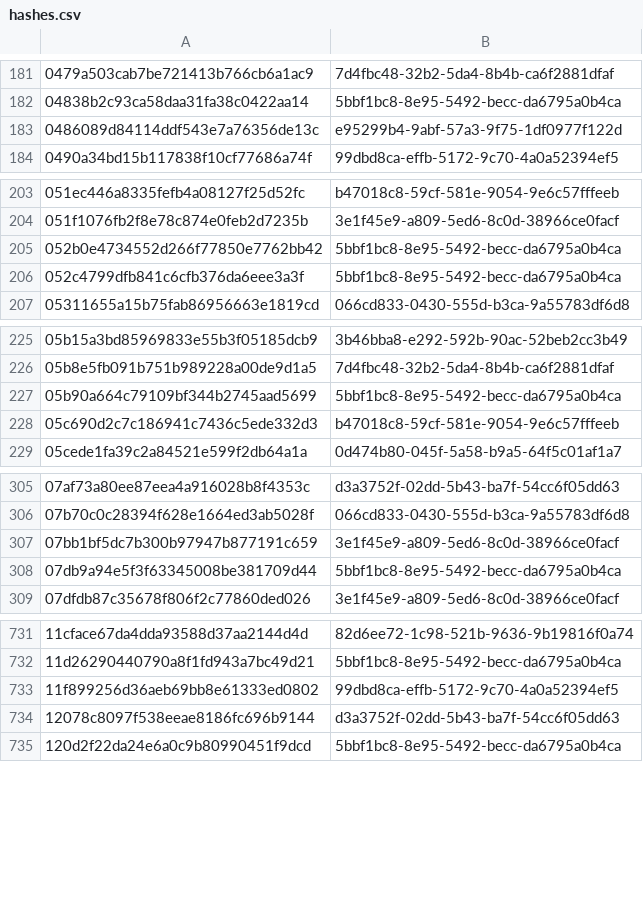
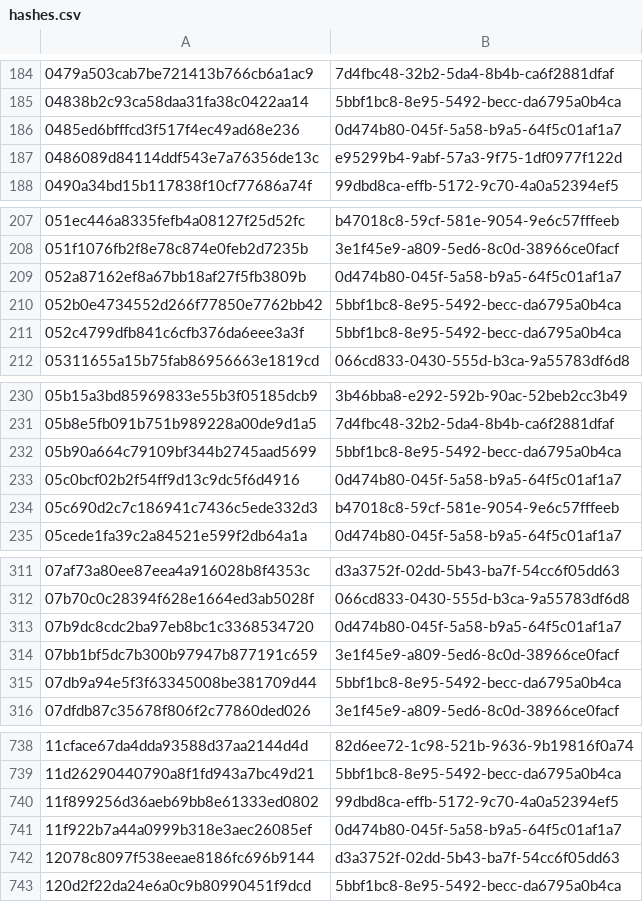
Before and after one commit to AliceGrey/c2magnet-feed, a CSV file: misp/hashes.csv, drawn as a sheet; only a part is shown, gaps mark what is left out; the diff covers the shown part only; the diff names each change by its address in the sheet, - before the commit and + after, or states it on an @@ line.

```diff
--- a/misp/hashes.csv
+++ b/misp/hashes.csv
+row 186: 0485ed6bfffcd3f517f4ec49ad68e236 | 0d474b80-045f-5a58-b9a5-64f5c01af1a7
+row 209: 052a87162ef8a67bb18af27f5fb3809b | 0d474b80-045f-5a58-b9a5-64f5c01af1a7
+row 233: 05c0bcf02b2f54ff9d13c9dc5f6d4916 | 0d474b80-045f-5a58-b9a5-64f5c01af1a7
+row 313: 07b9dc8cdc2ba97eb8bc1c3368534720 | 0d474b80-045f-5a58-b9a5-64f5c01af1a7
+row 741: 11f922b7a44a0999b318e3aec26085ef | 0d474b80-045f-5a58-b9a5-64f5c01af1a7
```
Also changed, not shown: 61 added rows and 2 removed rows elsewhere in this file, 34 other files.
